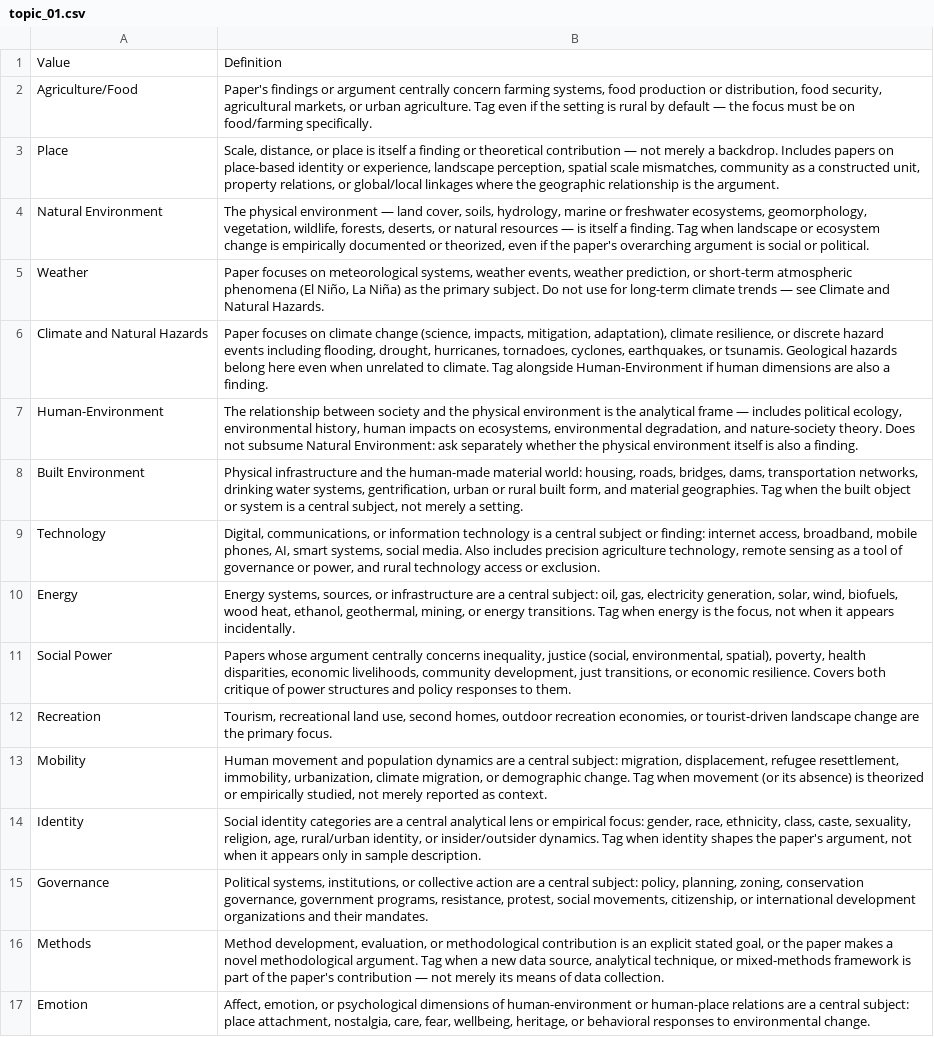
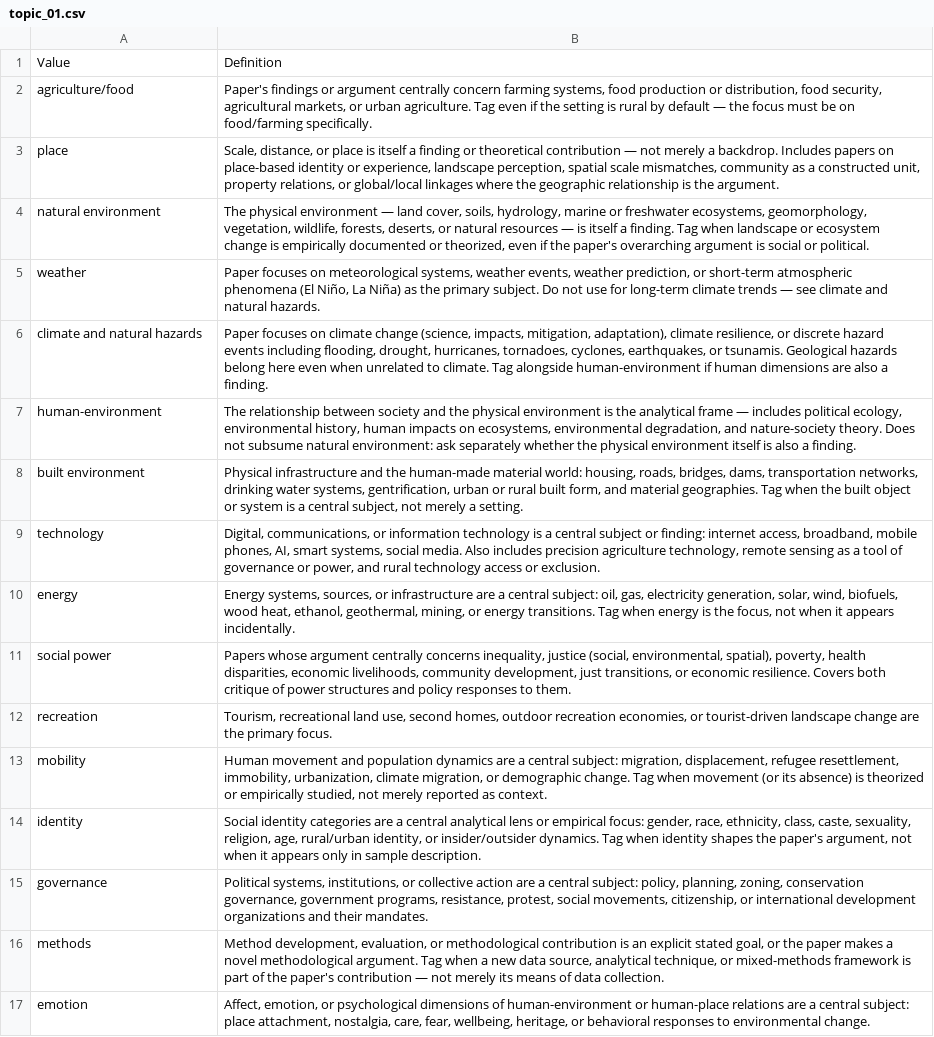
Before and after one commit to jstonge/rural-geog-classif, a CSV file: classify/schemas/prompts/v3/categories/topic_01.csv, drawn as a sheet; the diff names each change by its address in the sheet, - before the commit and + after, or states it on an @@ line.

```diff
--- a/classify/schemas/prompts/v3/categories/topic_01.csv
+++ b/classify/schemas/prompts/v3/categories/topic_01.csv
-A2: Agriculture/Food
+A2: agriculture/food
-A3: Place
+A3: place
-A4: Natural Environment
+A4: natural environment
-A5: Weather
+A5: weather
-B5: …— see Climate and Natural Hazards.
+B5: …— see climate and natural hazards.
-A6: Climate and Natural Hazards
+A6: climate and natural hazards
-B6: …Tag alongside Human-Environment if human…
+B6: …Tag alongside human-environment if human…
-A7: Human-Environment
+A7: human-environment
-B7: …not subsume Natural Environment: ask separately…
+B7: …not subsume natural environment: ask separately…
-A8: Built Environment
+A8: built environment
-A9: Technology
+A9: technology
-A10: Energy
+A10: energy
-A11: Social Power
+A11: social power
-A12: Recreation
+A12: recreation
-A13: Mobility
+A13: mobility
-A14: Identity
+A14: identity
-A15: Governance
+A15: governance
-A16: Methods
+A16: methods
-A17: Emotion
+A17: emotion
```
Also changed, not shown: 21 other files.
